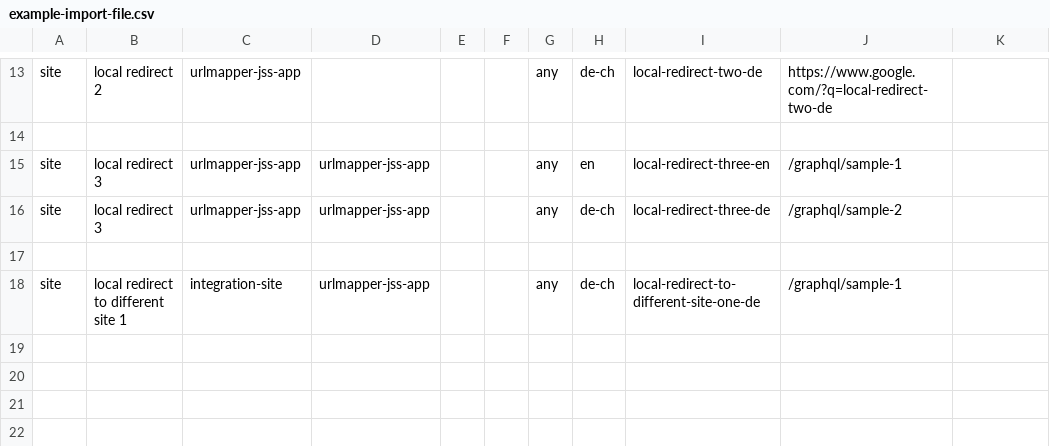
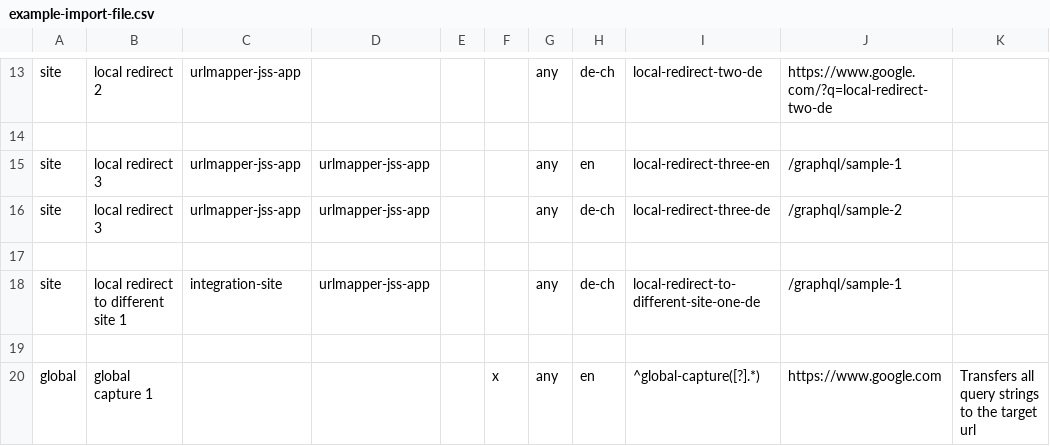
Before and after one commit to unic/SitecoreUrlMapper2, a CSV file: be/etc/import/example-import-file.csv, drawn as a sheet; only a part is shown, gaps mark what is left out.

Commit message:
Extend example with capture group for all query strings

```diff
--- a/be/etc/import/example-import-file.csv
+++ b/be/etc/import/example-import-file.csv
@@ -18 +18,3 @@ site;local redirect 3;urlmapper-jss-app;urlmapper-jss-app;;;any;de-ch;local-redi
 site;local redirect to different site 1;integration-site;urlmapper-jss-app;;;any;de-ch;local-redirect-to-different-site-one-de;/graphql/sample-1;
+
+global;global capture 1;;;;x;any;en;^global-capture([?].*);https://www.google.com;Transfers all query strings to the target url;
```
Also changed, not shown: 46 other files.
